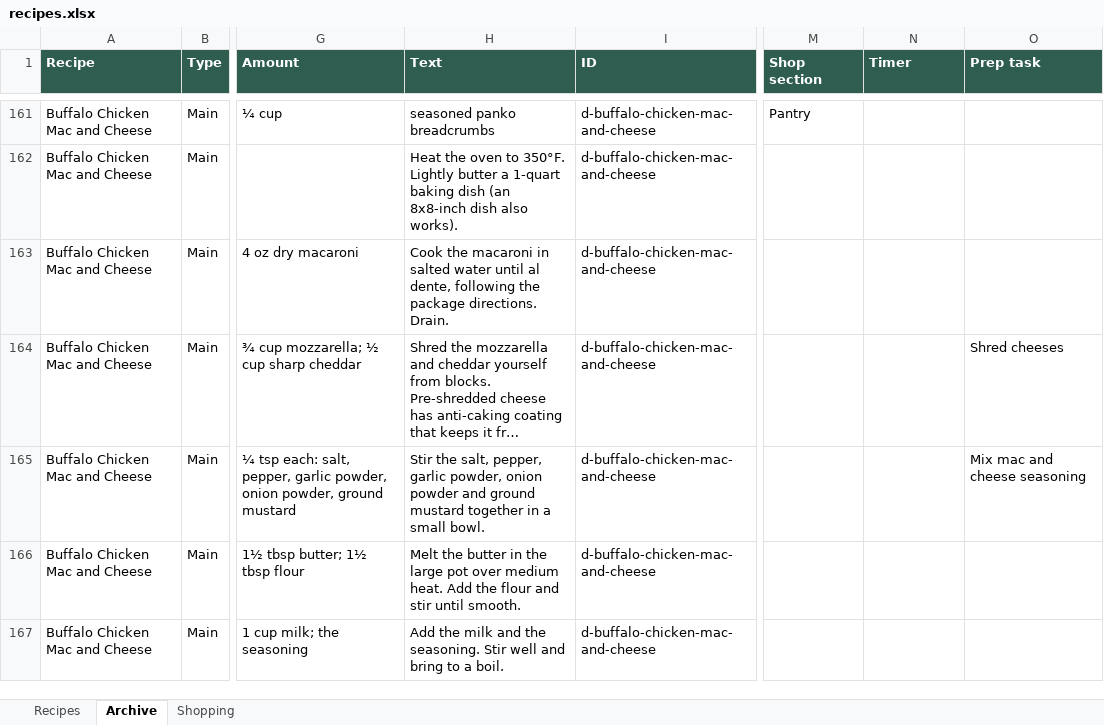
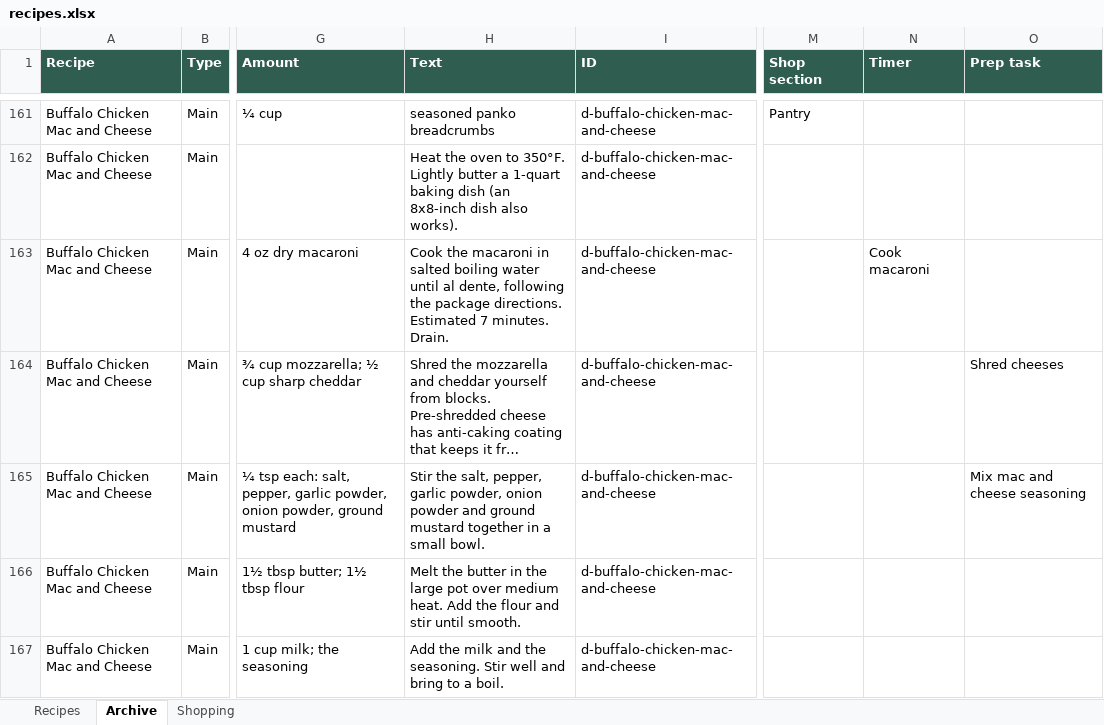
Before and after one commit to entquine/Recipes, an Excel workbook: recipes.xlsx, sheet Archive, drawn as a sheet; only a part is shown, gaps mark what is left out; long unchanged cells end in …; values as stored, in another font and other column widths than the file's, no borders; the diff names each change by its address in the sheet, - before the commit and + after, or states it on an @@ line.

```diff
--- a/recipes.xlsx (sheet Archive)
+++ b/recipes.xlsx (sheet Archive)
-H163 (Text): …in salted water until al dente, following the package directions. Drain.
+H163 (Text): …in salted boiling water until al dente, following the package directions. Estimated 7 minutes. Drain.
-N163 (Timer): (empty)
+N163 (Timer): Cook macaroni
```
